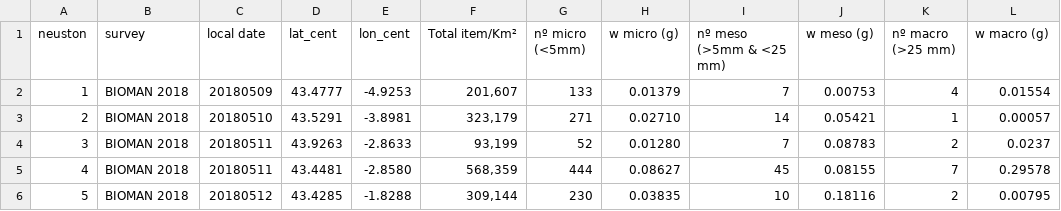
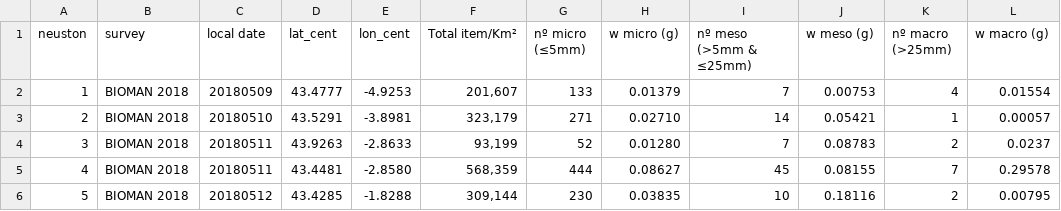
Before and after one commit to Fundacion-AZTI/LAMARCA, a TSV file: MARINE_LITTER_DATA/BOB/Bioman_survey/biomann_2018.tsv, drawn as a sheet; only a part is shown; the diff names each change by its address in the sheet, - before the commit and + after, or states it on an @@ line.

Commit message:
bioman_2018.tsv

```diff
--- a/MARINE_LITTER_DATA/BOB/Bioman_survey/biomann_2018.tsv
+++ b/MARINE_LITTER_DATA/BOB/Bioman_survey/biomann_2018.tsv
-G1: nº micro (<5mm)
+G1: nº micro (≤5mm)
-I1: nº meso (>5mm & <25 mm)
+I1: nº meso (>5mm & ≤25mm)
-K1: nº macro (>25 mm)
+K1: nº macro (>25mm)
```
